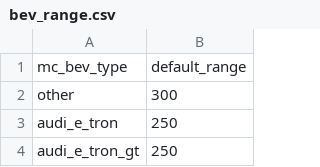
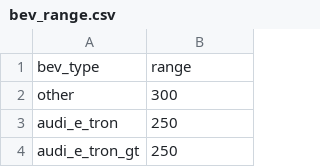
Before and after one commit to pingfan-hu/resources, a CSV file: bev/bev_range.csv, drawn as a sheet; only a part is shown.

Commit message:
Update bev_range.csv

```diff
--- a/bev/bev_range.csv
+++ b/bev/bev_range.csv
@@ -1,2 +1,2 @@
-mc_bev_type,default_range
+bev_type,range
 other,300
```
